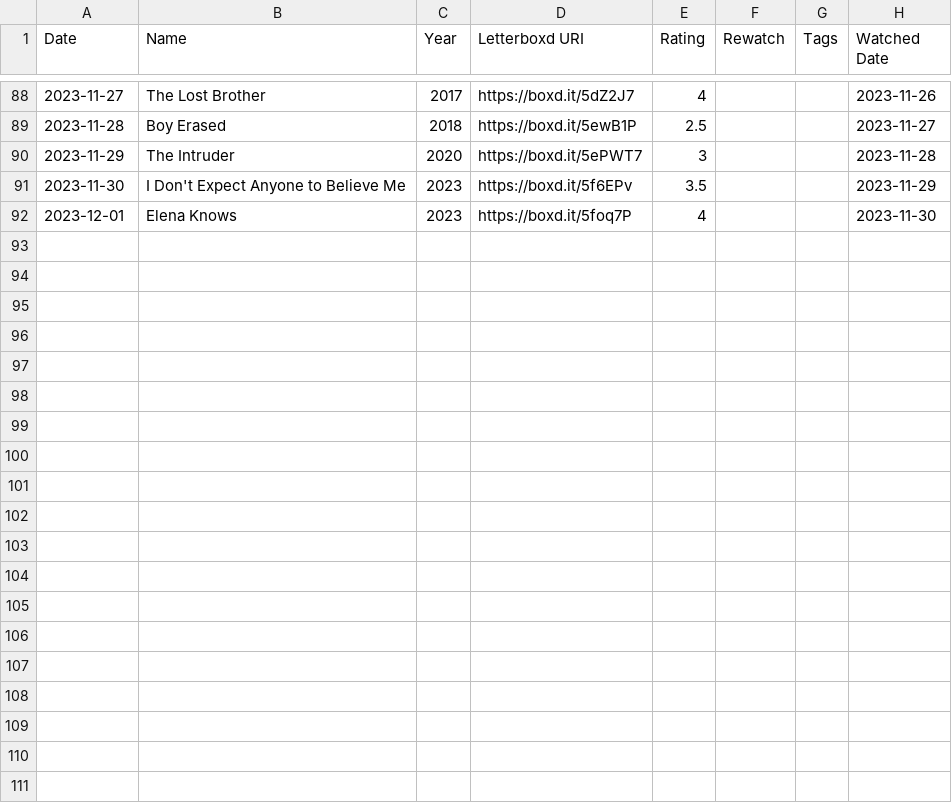
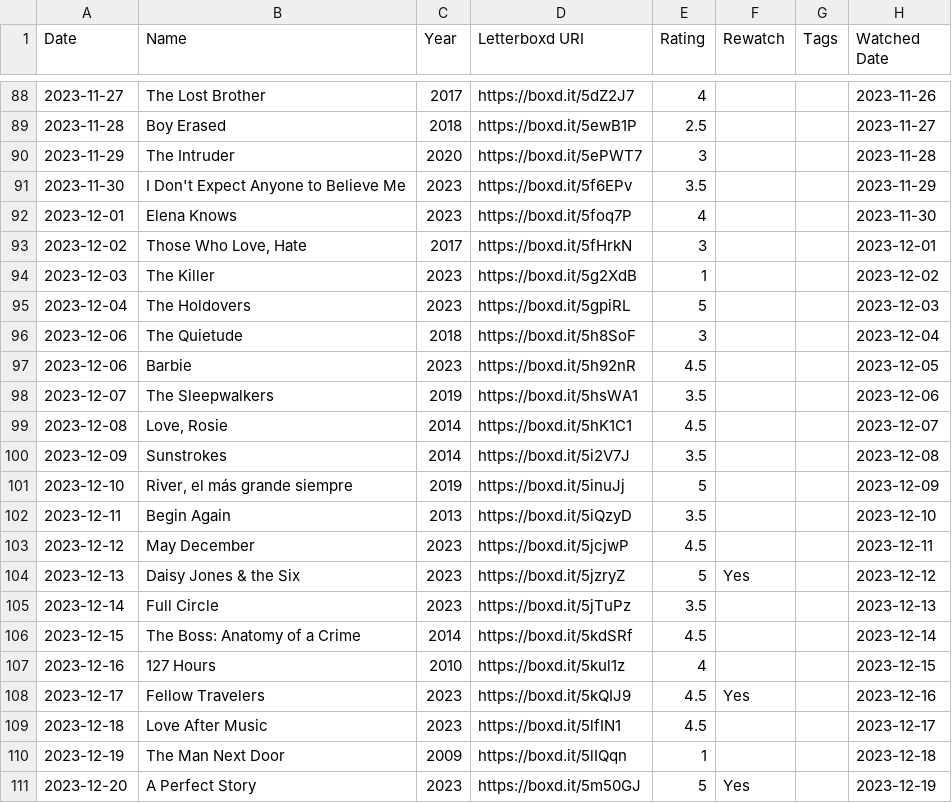
Before and after one commit to AgosVenezia/Letterboxd-aguitov, a CSV file: diary.csv, drawn as a sheet; only a part is shown, gaps mark what is left out; the diff covers the shown part only; the diff names each change by its address in the sheet, - before the commit and + after, or states it on an @@ line.

```diff
--- a/diary.csv
+++ b/diary.csv
+row 93: 2023-12-02 | Those Who Love, Hate | 2017 | https://boxd.it/5fHrkN | 3 |  |  | 2023-12-01
+row 94: 2023-12-03 | The Killer | 2023 | https://boxd.it/5g2XdB | 1 |  |  | 2023-12-02
+row 95: 2023-12-04 | The Holdovers | 2023 | https://boxd.it/5gpiRL | 5 |  |  | 2023-12-03
+row 96: 2023-12-06 | The Quietude | 2018 | https://boxd.it/5h8SoF | 3 |  |  | 2023-12-04
+row 97: 2023-12-06 | Barbie | 2023 | https://boxd.it/5h92nR | 4.5 |  |  | 2023-12-05
+row 98: 2023-12-07 | The Sleepwalkers | 2019 | https://boxd.it/5hsWA1 | 3.5 |  |  | 2023-12-06
+row 99: 2023-12-08 | Love, Rosie | 2014 | https://boxd.it/5hK1C1 | 4.5 |  |  | 2023-12-07
+row 100: 2023-12-09 | Sunstrokes | 2014 | https://boxd.it/5i2V7J | 3.5 |  |  | 2023-12-08
+row 101: 2023-12-10 | River, el más grande siempre | 2019 | https://boxd.it/5inuJj | 5 |  |  | 2023-12-09
+row 102: 2023-12-11 | Begin Again | 2013 | https://boxd.it/5iQzyD | 3.5 |  |  | 2023-12-10
+row 103: 2023-12-12 | May December | 2023 | https://boxd.it/5jcjwP | 4.5 |  |  | 2023-12-11
+row 104: 2023-12-13 | Daisy Jones & the Six | 2023 | https://boxd.it/5jzryZ | 5 | Yes |  | 2023-12-12
+row 105: 2023-12-14 | Full Circle | 2023 | https://boxd.it/5jTuPz | 3.5 |  |  | 2023-12-13
+row 106: 2023-12-15 | The Boss: Anatomy of a Crime | 2014 | https://boxd.it/5kdSRf | 4.5 |  |  | 2023-12-14
+row 107: 2023-12-16 | 127 Hours | 2010 | https://boxd.it/5kul1z | 4 |  |  | 2023-12-15
+row 108: 2023-12-17 | Fellow Travelers | 2023 | https://boxd.it/5kQIJ9 | 4.5 | Yes |  | 2023-12-16
+row 109: 2023-12-18 | Love After Music | 2023 | https://boxd.it/5lfIN1 | 4.5 |  |  | 2023-12-17
+row 110: 2023-12-19 | The Man Next Door | 2009 | https://boxd.it/5lIQqn | 1 |  |  | 2023-12-18
+row 111: 2023-12-20 | A Perfect Story | 2023 | https://boxd.it/5m50GJ | 5 | Yes |  | 2023-12-19
```
Also changed, not shown: 12 added rows elsewhere in this file, likes/films.csv, likes/reviews.csv, 7 other files.
